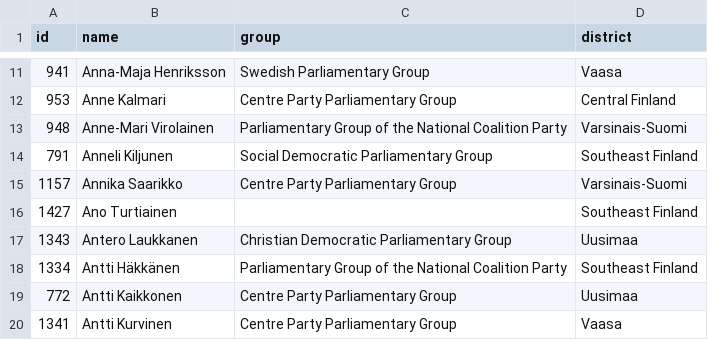
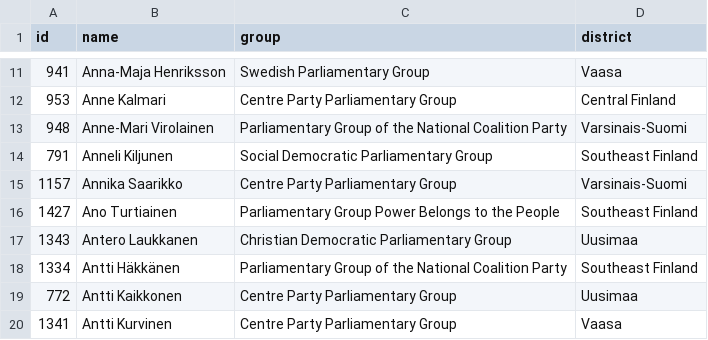
Before and after one commit to every-politician-scrapers/finland-eduskunta, a CSV file: data/wikidata.csv, drawn as a sheet; only a part is shown, gaps mark what is left out.

```diff
--- a/data/wikidata.csv
+++ b/data/wikidata.csv
@@ -15,3 +15,3 @@ id,name,group,district
 1157,Annika Saarikko,Centre Party Parliamentary Group,Varsinais-Suomi
-1427,Ano Turtiainen,,Southeast Finland
+1427,Ano Turtiainen,Parliamentary Group Power Belongs to the People,Southeast Finland
 1343,Antero Laukkanen,Christian Democratic Parliamentary Group,Uusimaa
```
Also changed, not shown: data/official.csv, 1 other file.
